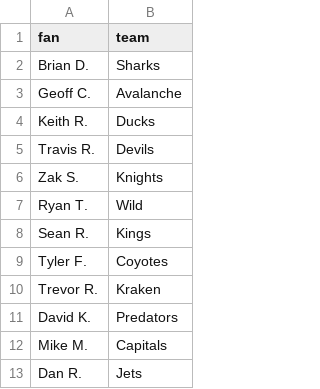
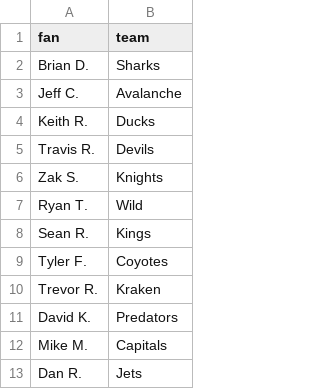
Before and after one commit to djdefi/hockey_bet, a CSV file: fan_team.csv, drawn as a sheet.

Commit message:
Update fan_team.csv

```diff
--- a/fan_team.csv
+++ b/fan_team.csv
@@ -2,3 +2,3 @@ fan,team
 Brian D.,Sharks
-Geoff C., Avalanche
+Jeff C., Avalanche
 Keith R.,Ducks
```
